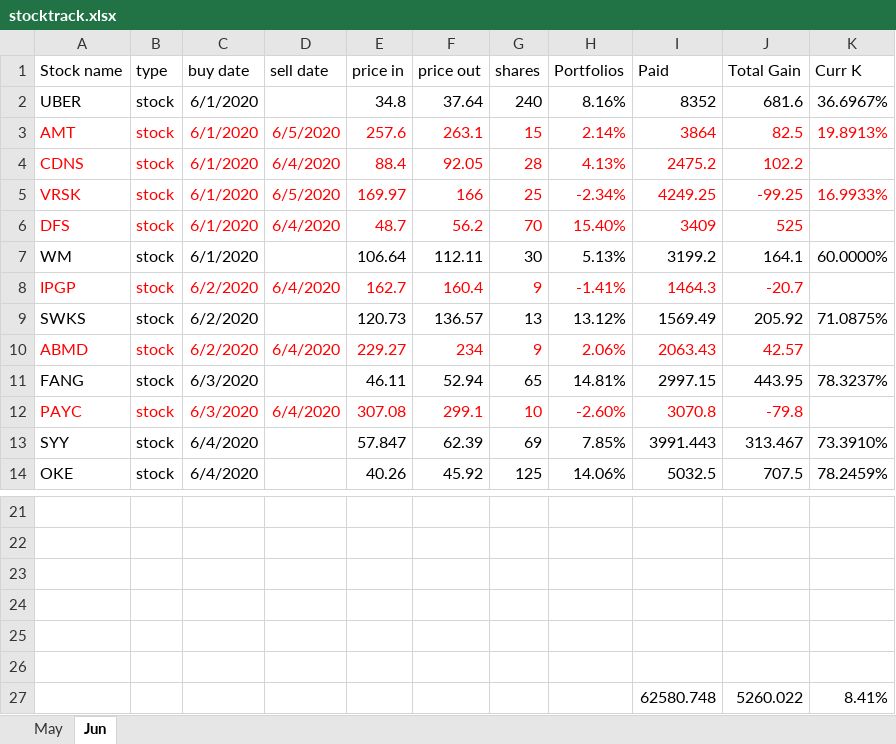
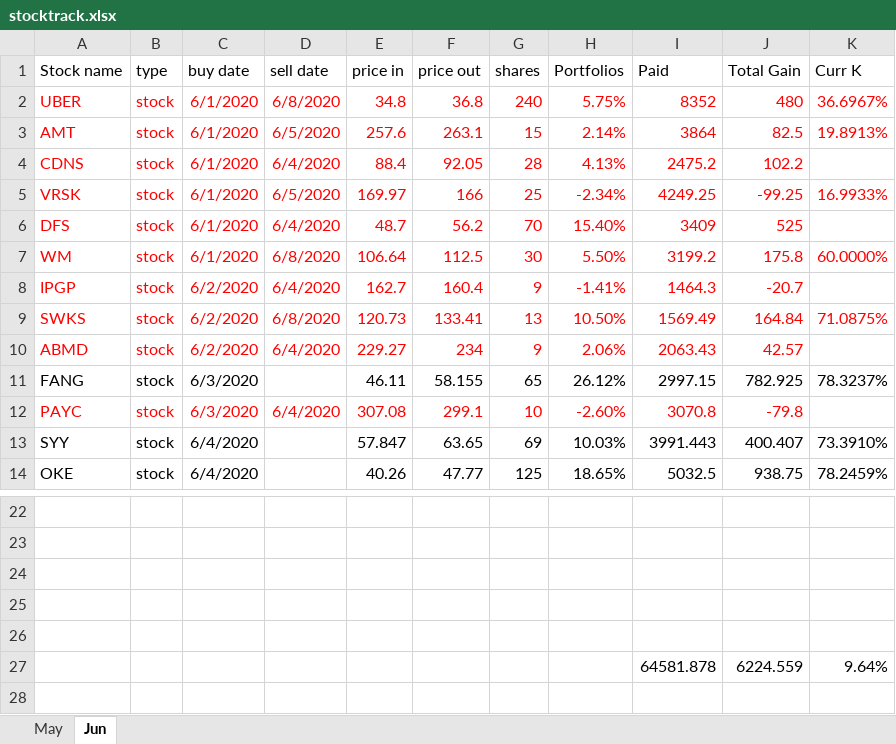
Before and after one commit to owenyang123/mypython, an Excel workbook: optionstrading/stocktrack.xlsx, sheet Jun, drawn as a sheet; only a part is shown, gaps mark what is left out; values as stored, in another font and other column widths than the file's, no borders; removed rows and columns are numbered as before the commit, all else as after; the diff covers the shown part only; the diff names each change by its address in the sheet, - before the commit and + after, or states it on an @@ line.

```diff
--- a/optionstrading/stocktrack.xlsx (sheet Jun)
+++ b/optionstrading/stocktrack.xlsx (sheet Jun)
-A2:C2 text colour: black
+A2:C2 text colour: #FF0000
-D2 (sell date): (empty)
+D2 (sell date): 6/8/2020
-E2:K2 text colour: black
+E2:K2 text colour: #FF0000
-F2 (price out): 37.64
+F2 (price out): 36.8
-H2 (Portfolios): 8.16%
+H2 (Portfolios): 5.75%
-J2 (Total Gain): 681.6
+J2 (Total Gain): 480
-A7:C7 text colour: black
+A7:C7 text colour: #FF0000
-D7 (sell date): (empty)
+D7 (sell date): 6/8/2020
-E7:K7 text colour: black
+E7:K7 text colour: #FF0000
-F7 (price out): 112.11
+F7 (price out): 112.5
-H7 (Portfolios): 5.13%
+H7 (Portfolios): 5.50%
-J7 (Total Gain): 164.1
+J7 (Total Gain): 175.8
-A9:C9 text colour: black
+A9:C9 text colour: #FF0000
-D9 (sell date): (empty)
+D9 (sell date): 6/8/2020
-E9:K9 text colour: black
+E9:K9 text colour: #FF0000
-F9 (price out): 136.57
+F9 (price out): 133.41
-H9 (Portfolios): 13.12%
+H9 (Portfolios): 10.50%
-J9 (Total Gain): 205.92
+J9 (Total Gain): 164.84
-F11 (price out): 52.94
+F11 (price out): 58.155
-H11 (Portfolios): 14.81%
+H11 (Portfolios): 26.12%
-J11 (Total Gain): 443.95
+J11 (Total Gain): 782.925
-F13 (price out): 62.39
+F13 (price out): 63.65
-H13 (Portfolios): 7.85%
+H13 (Portfolios): 10.03%
-J13 (Total Gain): 313.467
+J13 (Total Gain): 400.407
-F14 (price out): 45.92
+F14 (price out): 47.77
-H14 (Portfolios): 14.06%
+H14 (Portfolios): 18.65%
-J14 (Total Gain): 707.5
+J14 (Total Gain): 938.75
-row 27: (empty)
+row 27:  |  |  |  |  |  |  |  | 64581.878 | 6224.559 | 9.64%
-row 27:  |  |  |  |  |  |  |  | 62580.748 | 5260.022 | 8.41%
```
Also changed, not shown: 1 added row, 17 edited cells and cell formats elsewhere in this sheet, 4 other files.
